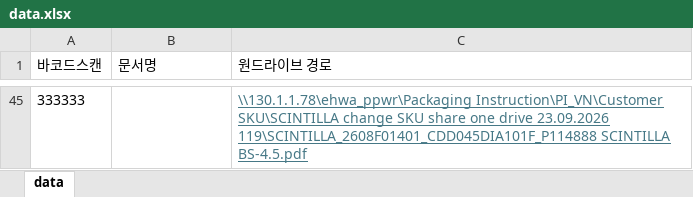
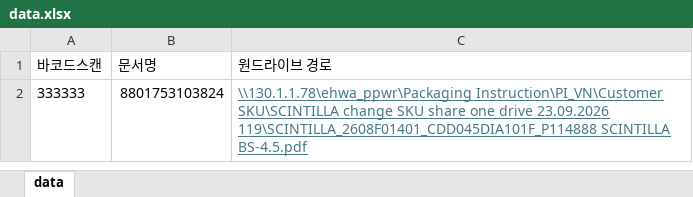
Before and after one commit to icdide/quality, an Excel workbook: data.xlsx, sheet data, drawn as a sheet; only a part is shown, gaps mark what is left out; values as stored, in another font and other column widths than the file's, no borders; addresses are those after the commit; the diff covers the shown part only; the diff names each change by its address in the sheet, - before the commit and + after, or states it on an @@ line.

Commit message:
Add files via upload

```diff
--- a/data.xlsx (sheet data)
+++ b/data.xlsx (sheet data)
-B2 (문서명): (empty)
+B2 (문서명): 8801753103824
```
Also changed, not shown: 43 removed rows elsewhere in this sheet.
